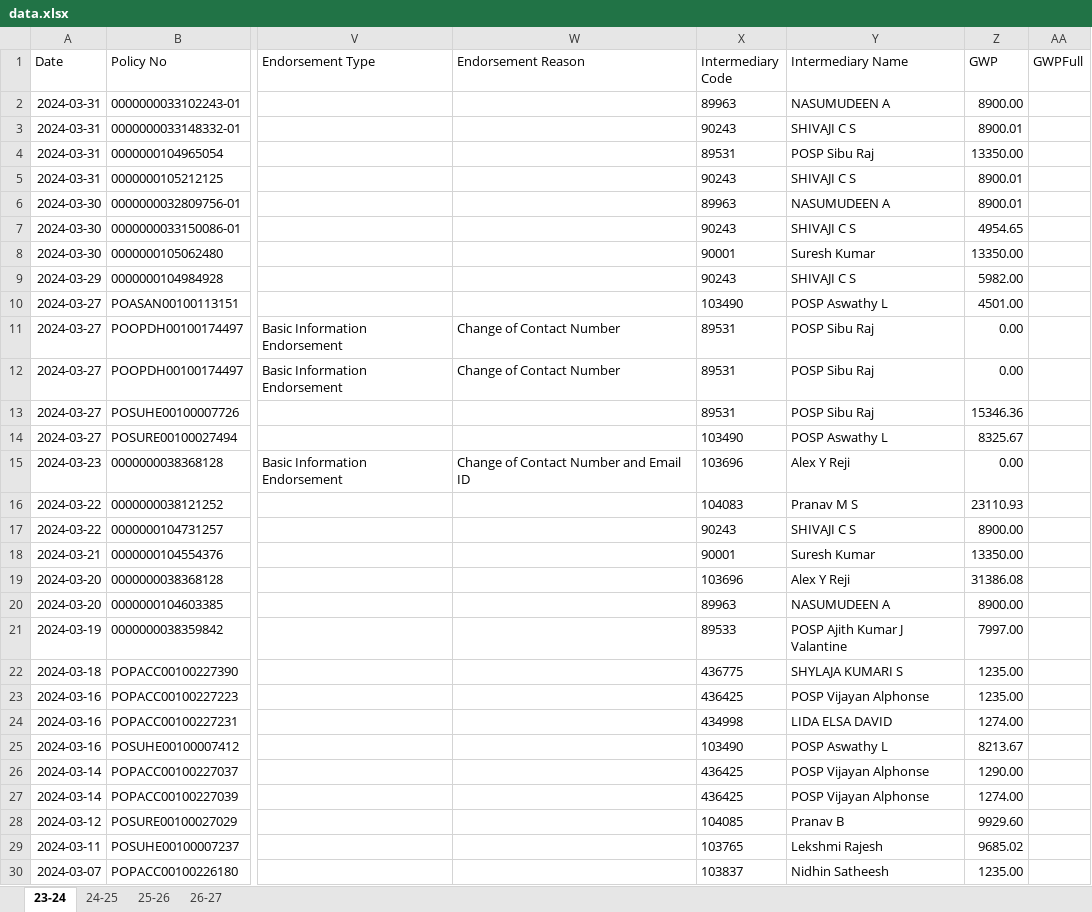
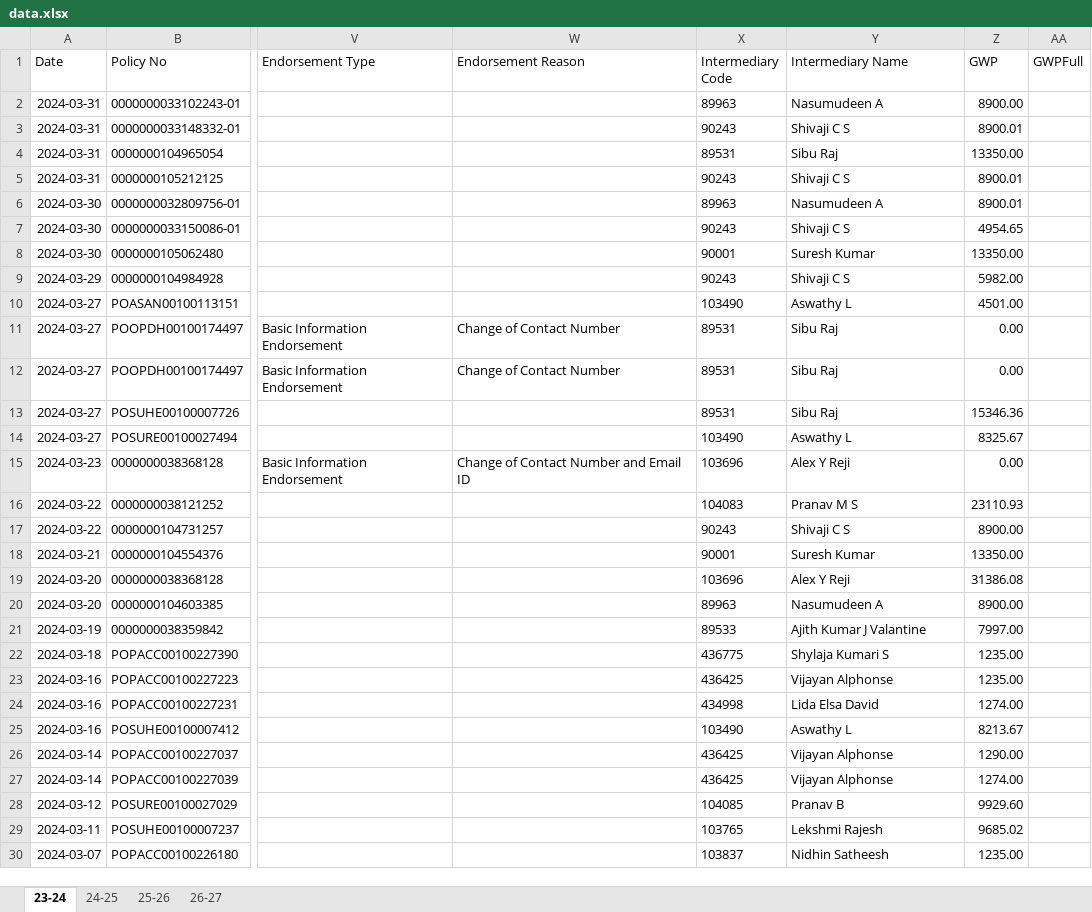
Before and after one commit to salesbuddysbi/Performance-testing, an Excel workbook: data.xlsx, sheet 23-24, drawn as a sheet; only a part is shown, gaps mark what is left out; values as stored, in another font and other column widths than the file's, no borders; the diff covers the shown part only; the diff names each change by its address in the sheet, - before the commit and + after, or states it on an @@ line.

```diff
--- a/data.xlsx (sheet 23-24)
+++ b/data.xlsx (sheet 23-24)
-Y2 (Intermediary Name): NASUMUDEEN A
+Y2 (Intermediary Name): Nasumudeen A
-Y3 (Intermediary Name): SHIVAJI C S
+Y3 (Intermediary Name): Shivaji C S
-Y4 (Intermediary Name): POSP Sibu Raj
+Y4 (Intermediary Name): Sibu Raj
-Y5 (Intermediary Name): SHIVAJI C S
+Y5 (Intermediary Name): Shivaji C S
-Y6 (Intermediary Name): NASUMUDEEN A
+Y6 (Intermediary Name): Nasumudeen A
-Y7 (Intermediary Name): SHIVAJI C S
+Y7 (Intermediary Name): Shivaji C S
-Y9 (Intermediary Name): SHIVAJI C S
+Y9 (Intermediary Name): Shivaji C S
-Y10 (Intermediary Name): POSP Aswathy L
+Y10 (Intermediary Name): Aswathy L
-Y11:Y13 (Intermediary Name): POSP Sibu Raj
+Y11:Y13 (Intermediary Name): Sibu Raj
-Y14 (Intermediary Name): POSP Aswathy L
+Y14 (Intermediary Name): Aswathy L
-Y17 (Intermediary Name): SHIVAJI C S
+Y17 (Intermediary Name): Shivaji C S
-Y20 (Intermediary Name): NASUMUDEEN A
+Y20 (Intermediary Name): Nasumudeen A
-Y21 (Intermediary Name): POSP Ajith Kumar J Valantine
+Y21 (Intermediary Name): Ajith Kumar J Valantine
-Y22 (Intermediary Name): SHYLAJA KUMARI S
+Y22 (Intermediary Name): Shylaja Kumari S
-Y23 (Intermediary Name): POSP Vijayan Alphonse
+Y23 (Intermediary Name): Vijayan Alphonse
-Y24 (Intermediary Name): LIDA ELSA DAVID
+Y24 (Intermediary Name): Lida Elsa David
-Y25 (Intermediary Name): POSP Aswathy L
+Y25 (Intermediary Name): Aswathy L
-Y26:Y27 (Intermediary Name): POSP Vijayan Alphonse
+Y26:Y27 (Intermediary Name): Vijayan Alphonse
```
Also changed, not shown: 135 edited cells elsewhere in this sheet, sheet 26-27, sheet 25-26, sheet 24-25, hidden cells.
